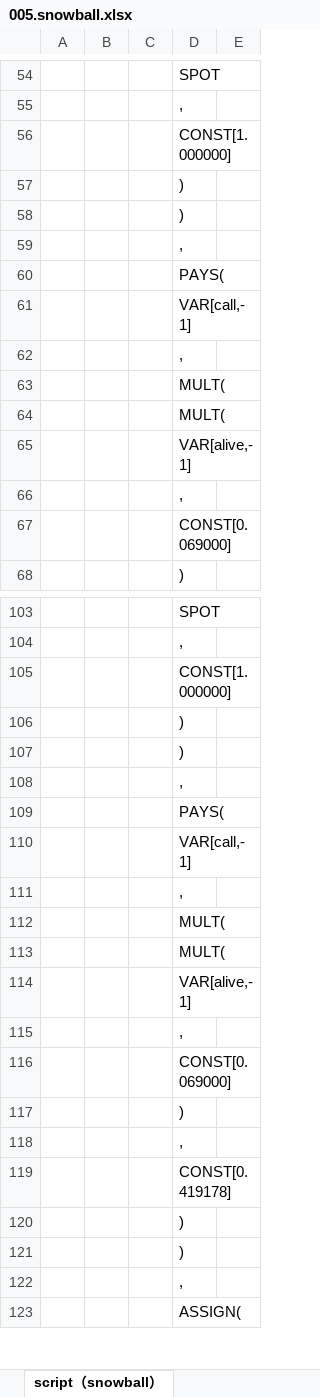
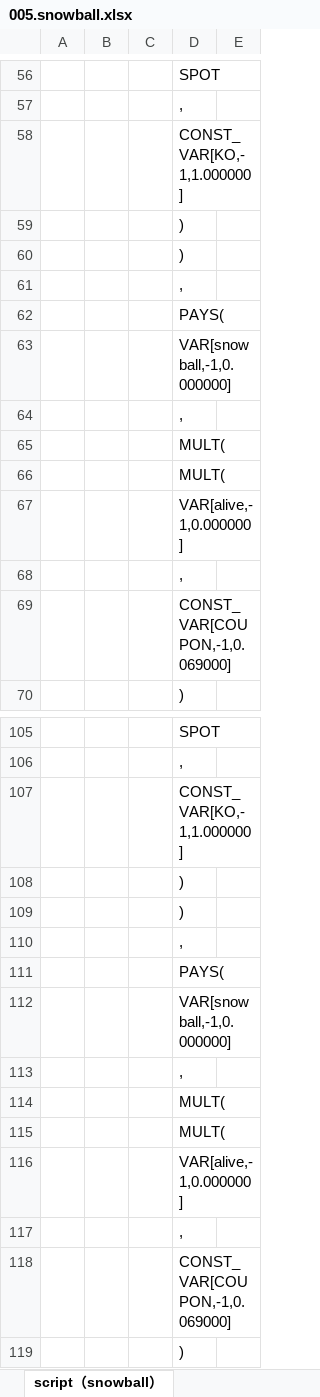
Before and after one commit to wegamekinglc/Derivatives-Algorithms-Lib, an Excel workbook: miscs/excel/005.snowball.xlsx, sheet script（snowball）, drawn as a sheet; only a part is shown, gaps mark what is left out; the shorter side is filled out with more unchanged rows; values as stored, in another font and other column widths than the file's, no borders; addresses are those after the commit; the diff covers the shown part only; the diff names each change by its address in the sheet, - before the commit and + after, or states it on an @@ line.

```diff
--- a/miscs/excel/005.snowball.xlsx (sheet script（snowball）)
+++ b/miscs/excel/005.snowball.xlsx (sheet script（snowball）)
-D58: CONST[1.000000]
+D58: CONST_VAR[KO,-1,1.000000]
-D63: VAR[call,-1]
+D63: VAR[snowball,-1,0.000000]
-D67: VAR[alive,-1]
+D67: VAR[alive,-1,0.000000]
-D69: CONST[0.069000]
+D69: CONST_VAR[COUPON,-1,0.069000]
-D107: CONST[1.000000]
+D107: CONST_VAR[KO,-1,1.000000]
-D112: VAR[call,-1]
+D112: VAR[snowball,-1,0.000000]
-D116: VAR[alive,-1]
+D116: VAR[alive,-1,0.000000]
-D118: CONST[0.069000]
+D118: CONST_VAR[COUPON,-1,0.069000]
```
Also changed, not shown: 7 added rows, 1 removed row, 164 edited cells and cell formats elsewhere in this sheet, formulas that keep their value, miscs/excel/001.interpolation.xlsx, miscs/excel/003.european.xlsx, 2 other files.
